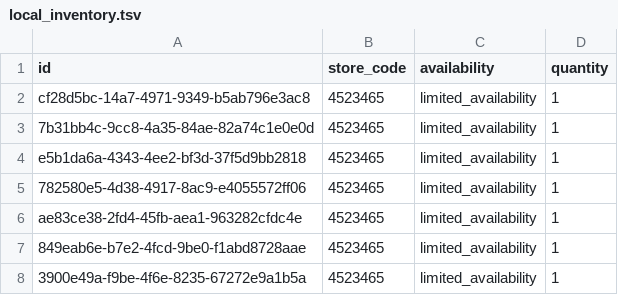
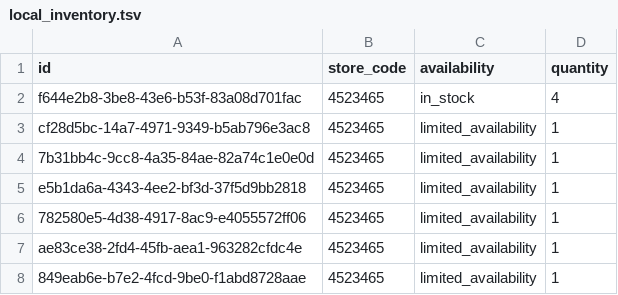
Before and after one commit to lautsu-afk/wix-local-inventory, a TSV file: docs/local_inventory.tsv, drawn as a sheet; only a part is shown; the shorter side is filled out with more unchanged rows.

```diff
--- a/docs/local_inventory.tsv
+++ b/docs/local_inventory.tsv
@@ -1,2 +1,3 @@
 id	store_code	availability	quantity
+f644e2b8-3be8-43e6-b53f-83a08d701fac	4523465	in_stock	4
 cf28d5bc-14a7-4971-9349-b5ab796e3ac8	4523465	limited_availability	1
```
